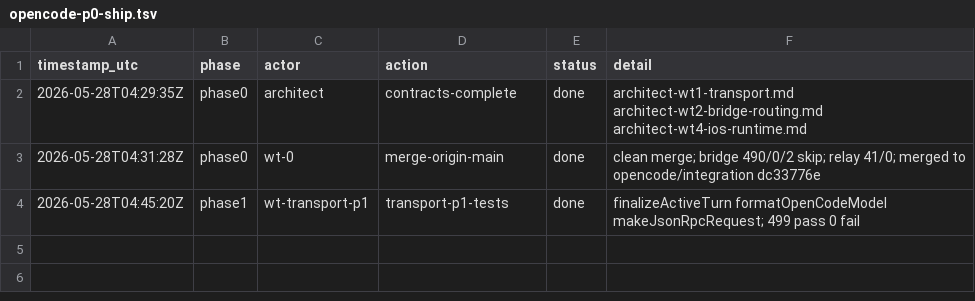
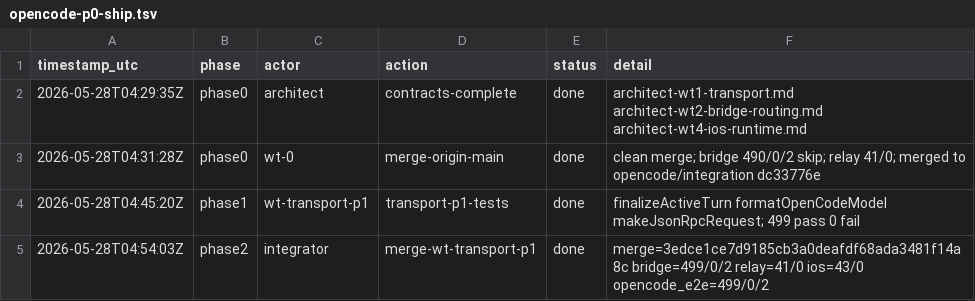
Before and after one commit to kartikkabadi/remodex, a TSV file: .audit/opencode-p0-ship.tsv, drawn as a sheet.

```diff
--- a/.audit/opencode-p0-ship.tsv
+++ b/.audit/opencode-p0-ship.tsv
@@ -4 +4,2 @@ timestamp_utc	phase	actor	action	status	detail
 2026-05-28T04:45:20Z	phase1	wt-transport-p1	transport-p1-tests	done	finalizeActiveTurn formatOpenCodeModel makeJsonRpcRequest; 499 pass 0 fail
+2026-05-28T04:54:03Z	phase2	integrator	merge-wt-transport-p1	done	merge=3edce1ce7d9185cb3a0deafdf68ada3481f14a8c bridge=499/0/2 relay=41/0 ios=43/0 opencode_e2e=499/0/2
```
